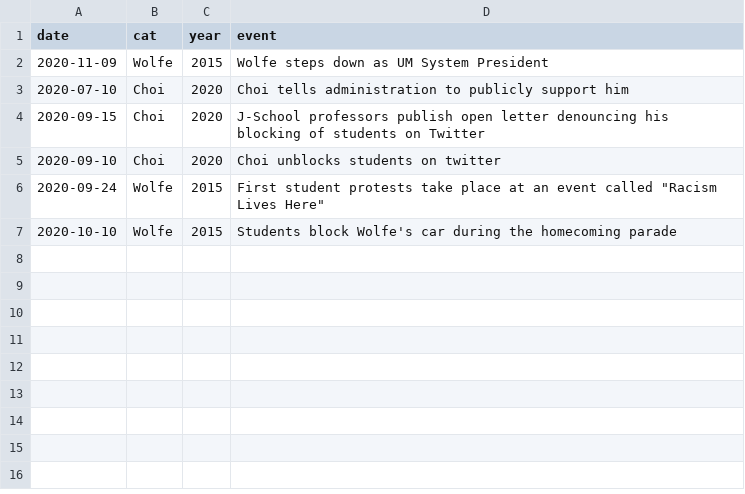
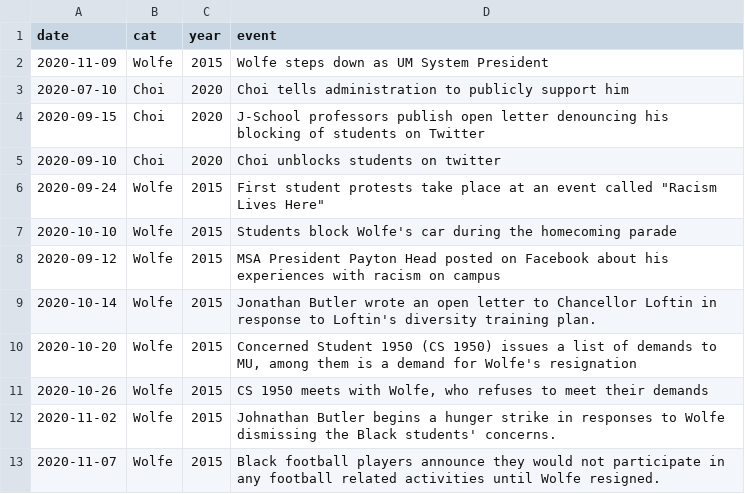
Before and after one commit to gcdean38/maneater, a CSV file: ChancellorTimeline.csv, drawn as a sheet; the diff names each change by its address in the sheet, - before the commit and + after, or states it on an @@ line.

Commit message:
added wolfe events

```diff
--- a/ChancellorTimeline.csv
+++ b/ChancellorTimeline.csv
+row 8: 2020-09-12 | Wolfe | 2015 | MSA President Payton Head posted on Facebook about his experiences with racism on campus
+row 9: 2020-10-14 | Wolfe | 2015 | Jonathan Butler wrote an open letter to Chancellor Loftin in response to Loftin's diversity training plan.
+row 10: 2020-10-20 | Wolfe | 2015 | Concerned Student 1950 (CS 1950) issues a list of demands to MU, among them is a demand for Wolfe's resignation
+row 11: 2020-10-26 | Wolfe | 2015 | CS 1950 meets with Wolfe, who refuses to meet their demands
+row 12: 2020-11-02 | Wolfe | 2015 | Johnathan Butler begins a hunger strike in responses to Wolfe dismissing the Black students' concerns.
+row 13: 2020-11-07 | Wolfe | 2015 | Black football players announce they would not participate in any football related activities until Wolfe resigned.
```
